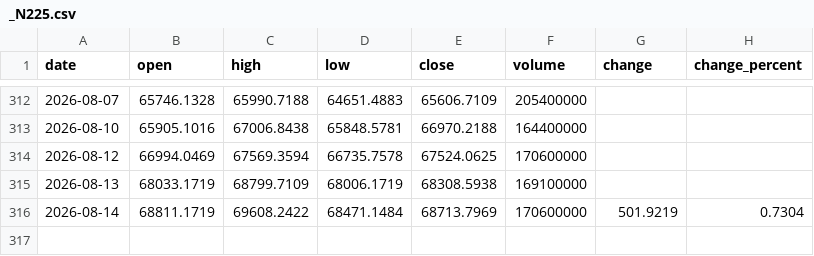
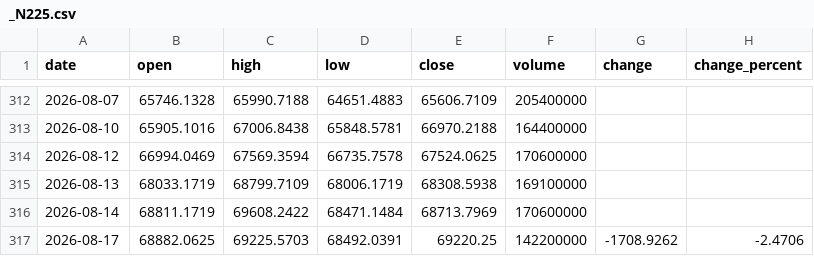
Before and after one commit to Schoo-sampleDeveloper/trading, a CSV file: data/market_history/_N225.csv, drawn as a sheet; only a part is shown, gaps mark what is left out.

```diff
--- a/data/market_history/_N225.csv
+++ b/data/market_history/_N225.csv
@@ -315,2 +315,3 @@ date,open,high,low,close,volume,change,change_percent
 2026-08-13,68033.1719,68799.7109,68006.1719,68308.5938,169100000,,
-2026-08-14,68811.1719,69608.2422,68471.1484,68713.7969,170600000,501.9219,0.7304
+2026-08-14,68811.1719,69608.2422,68471.1484,68713.7969,170600000,,
+2026-08-17,68882.0625,69225.5703,68492.0391,69220.25,142200000,-1708.9262,-2.4706
```
Also changed, not shown: 7 other files.
